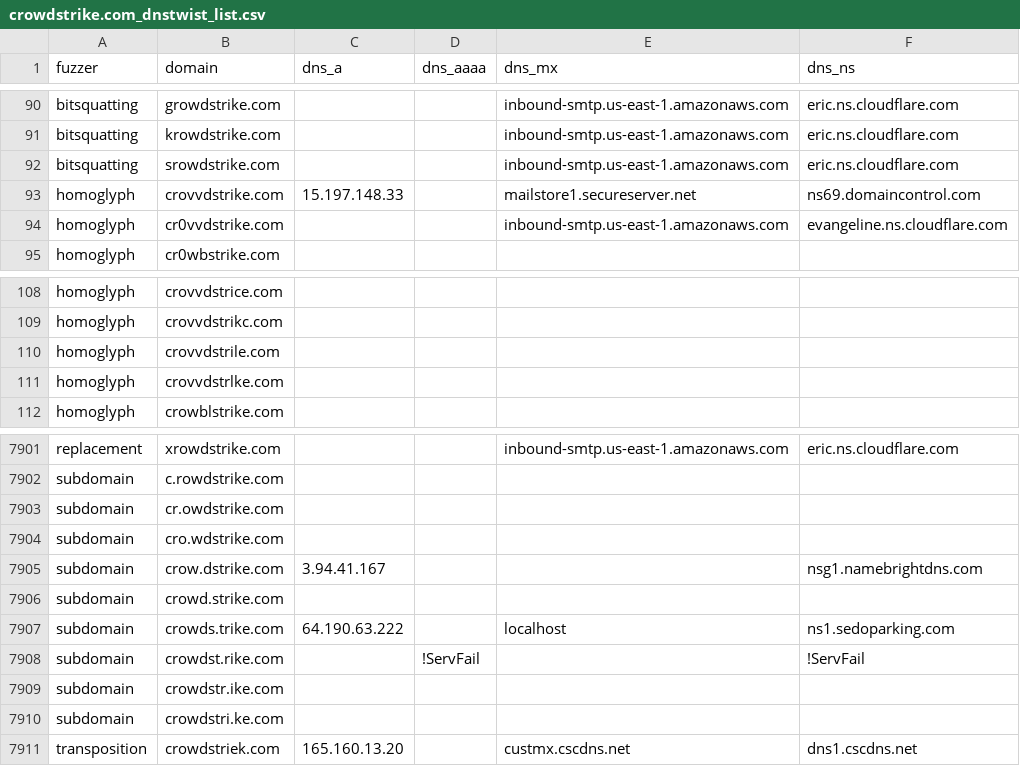
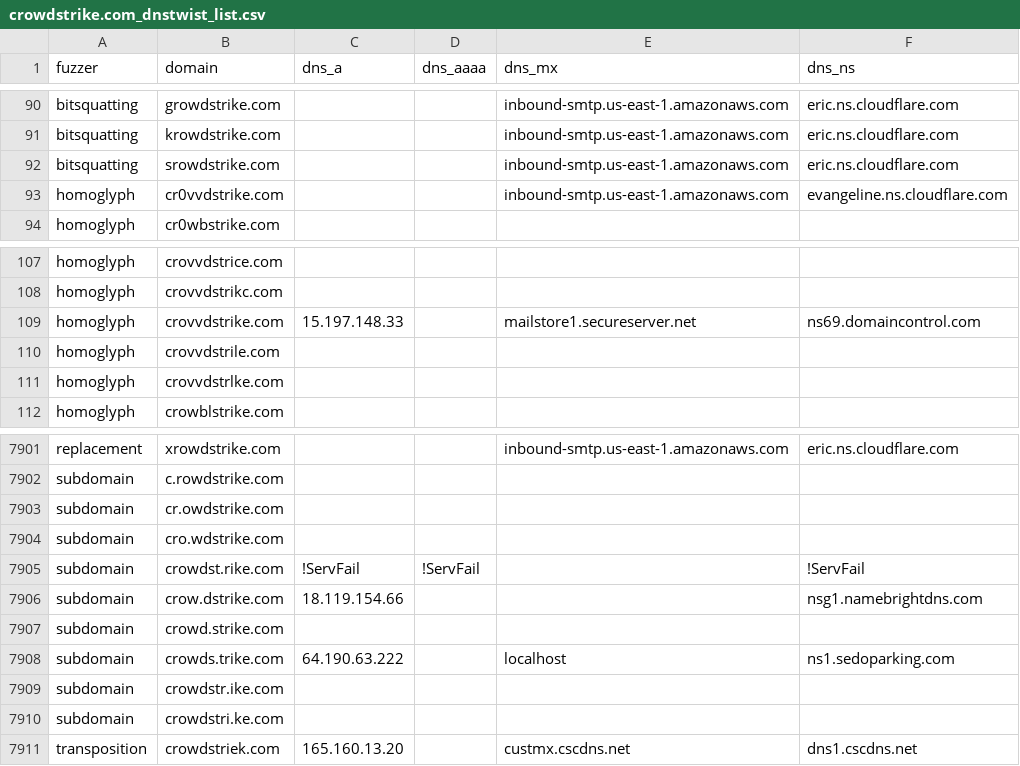
Before and after one commit to onlyforbakup/awesome-lists, a CSV file: Lists/DNSTWIST/crowdstrike.com_dnstwist_list.csv, drawn as a sheet; only a part is shown, gaps mark what is left out.

```diff
--- a/Lists/DNSTWIST/crowdstrike.com_dnstwist_list.csv
+++ b/Lists/DNSTWIST/crowdstrike.com_dnstwist_list.csv
@@ -92,3 +92,2 @@ bitsquatting,krowdstrike.com,,,inbound-smtp.us-east-1.amazonaws.com,eric.ns.clou
 bitsquatting,srowdstrike.com,,,inbound-smtp.us-east-1.amazonaws.com,eric.ns.cloudflare.com
-homoglyph,crovvdstrike.com,15.197.148.33,,mailstore1.secureserver.net,ns69.domaincontrol.com
 homoglyph,cr0vvdstrike.com,,,inbound-smtp.us-east-1.amazonaws.com,evangeline.ns.cloudflare.com
@@ -109,2 +108,3 @@ homoglyph,crovvdstrice.com,,,,
 homoglyph,crovvdstrikc.com,,,,
+homoglyph,crovvdstrike.com,15.197.148.33,,mailstore1.secureserver.net,ns69.domaincontrol.com
 homoglyph,crovvdstrile.com,,,,
@@ -7904,6 +7904,6 @@ subdomain,cr.owdstrike.com,,,,
 subdomain,cro.wdstrike.com,,,,
-subdomain,crow.dstrike.com,3.94.41.167,,,nsg1.namebrightdns.com
+subdomain,crowdst.rike.com,!ServFail,!ServFail,,!ServFail
+subdomain,crow.dstrike.com,18.119.154.66,,,nsg1.namebrightdns.com
 subdomain,crowd.strike.com,,,,
 subdomain,crowds.trike.com,64.190.63.222,,localhost,ns1.sedoparking.com
-subdomain,crowdst.rike.com,,!ServFail,,!ServFail
 subdomain,crowdstr.ike.com,,,,
```
Also changed, not shown: Lists/DNSTWIST/developer.microsoft.com_dnstwist_list.csv, Lists/DNSTWIST/login.microsoftonline.com_dnstwist_list.csv, 8 other files.
